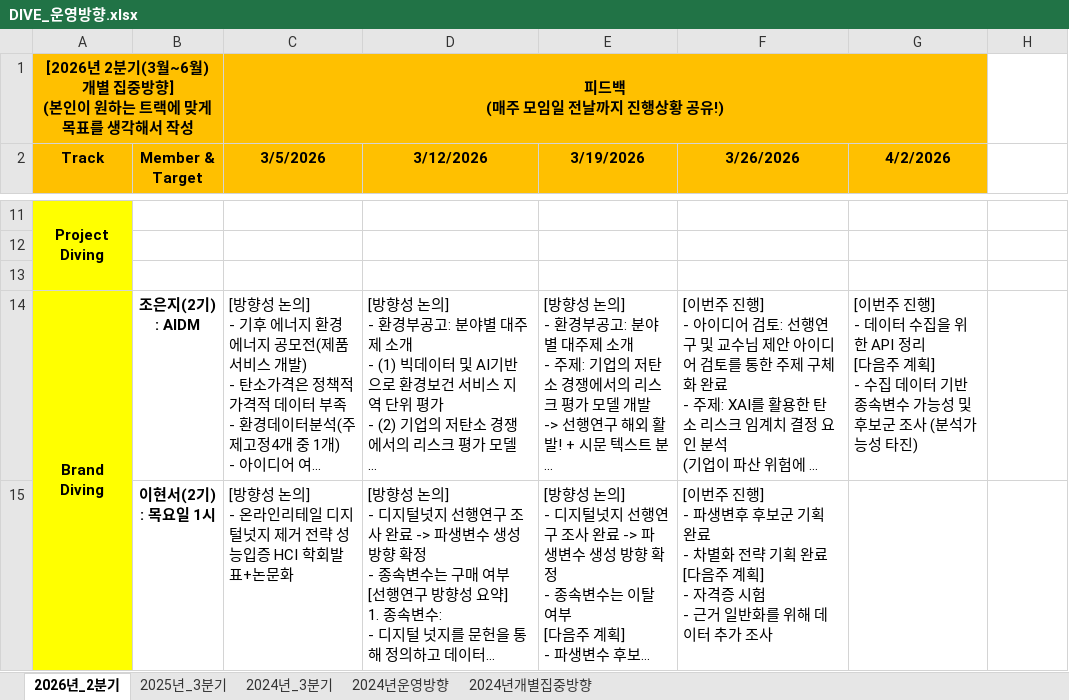
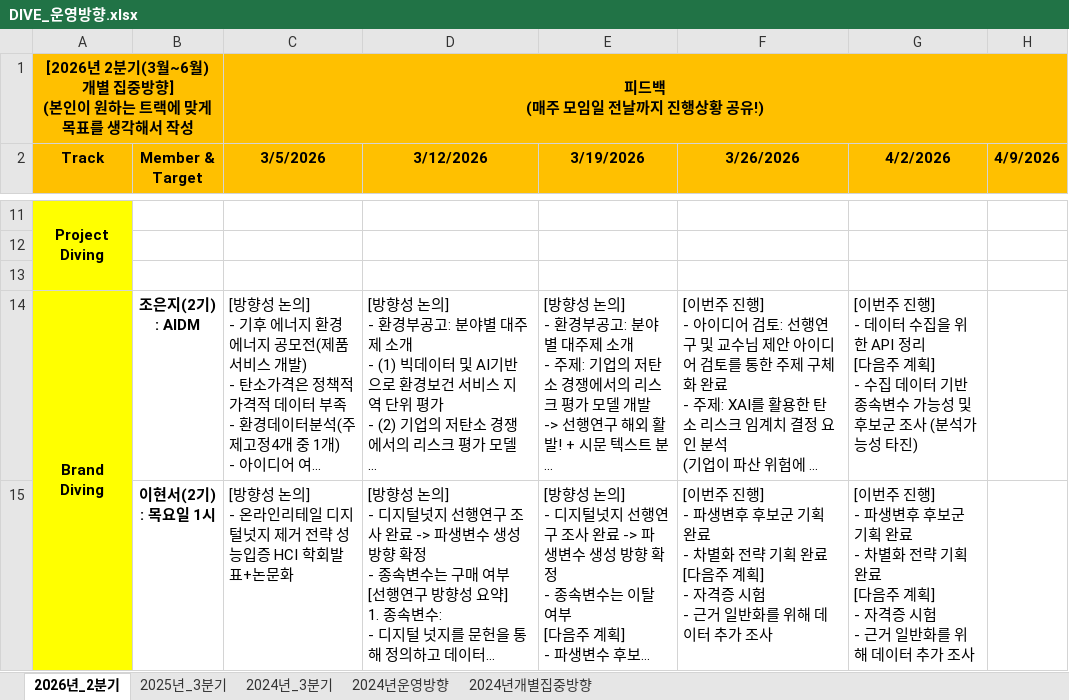
Before and after one commit to nibeahc/DIVE-Research, an Excel workbook: [Document]/소개운영자료/DIVE_운영방향.xlsx, sheet 2026년_2분기, drawn as a sheet; only a part is shown, gaps mark what is left out; long unchanged cells end in …; values as stored, in another font and other column widths than the file's, no borders; ↵ is a line break in a cell; the diff covers the shown part only; the diff names each change by its address in the sheet, - before the commit and + after, or states it on an @@ line.

Commit message:
no message

```diff
--- a/[Document]/소개운영자료/DIVE_운영방향.xlsx (sheet 2026년_2분기)
+++ b/[Document]/소개운영자료/DIVE_운영방향.xlsx (sheet 2026년_2분기)
-C1:G1 merged
+C1:H1 merged
-H2: (empty)
+H2: 4/9/2026
-H2 fill: none
+H2 fill: #FFC000
-G15 (4/2/2026): (empty)
+G15 (4/2/2026): [이번주 진행] ↵ - 파생변후 후보군 기획 완료 ↵ - 차별화 전략 기획 완료 ↵ [다음주 계획] ↵ - 자격증 시험 ↵ - 근거 일반화를 위해 데이터 추가 조사
```
Also changed, not shown: 3 edited cells elsewhere in this sheet.
